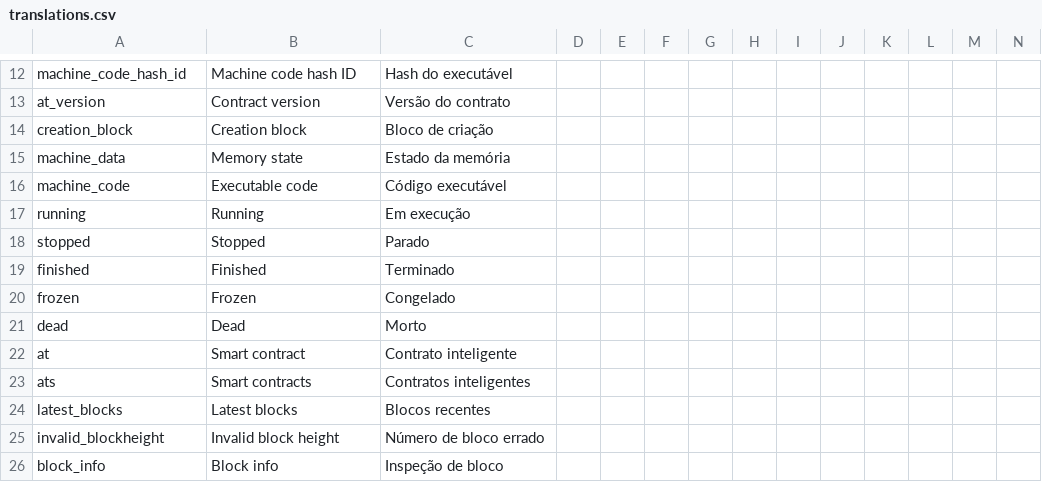
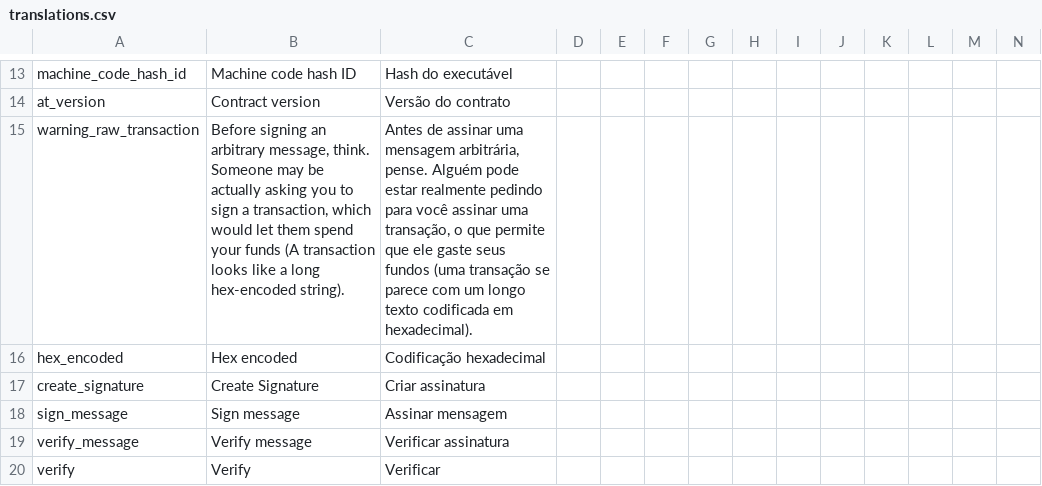
Before and after one commit to BalazsGit/signum-classic-wallet, a CSV file: src/locales/translations.csv, drawn as a sheet; only a part is shown, gaps mark what is left out; the shorter side is filled out with more unchanged rows; rows hold the shown columns only; the diff covers the shown part only; the diff names each change by its address in the sheet, - before the commit and + after, or states it on an @@ line.

Commit message:
Updating translations (en and pt-br)

```diff
--- a/src/locales/translations.csv
+++ b/src/locales/translations.csv
+row 15: warning_raw_transaction | Before signing an arbitrary message, think. Someone may be actually asking you to sign a transaction, which would let them spend your funds (A transaction looks like a long hex-encoded string). | Antes de assinar uma mensagem arbitrária, pense. Alguém pode estar realmente pedindo para você assinar uma transação, o que permite que ele gaste seus fundos (uma transação se parece com um longo texto codificada em hexadecimal).
+row 16: hex_encoded | Hex encoded | Codificação hexadecimal
+row 17: create_signature | Create Signature | Criar assinatura
+row 18: sign_message | Sign message | Assinar mensagem
+row 19: verify_message | Verify message | Verificar assinatura
+row 20: verify | Verify | Verificar
```
Also changed, not shown: 6 added rows, 1 removed row and 1 edited cell elsewhere in this file.
